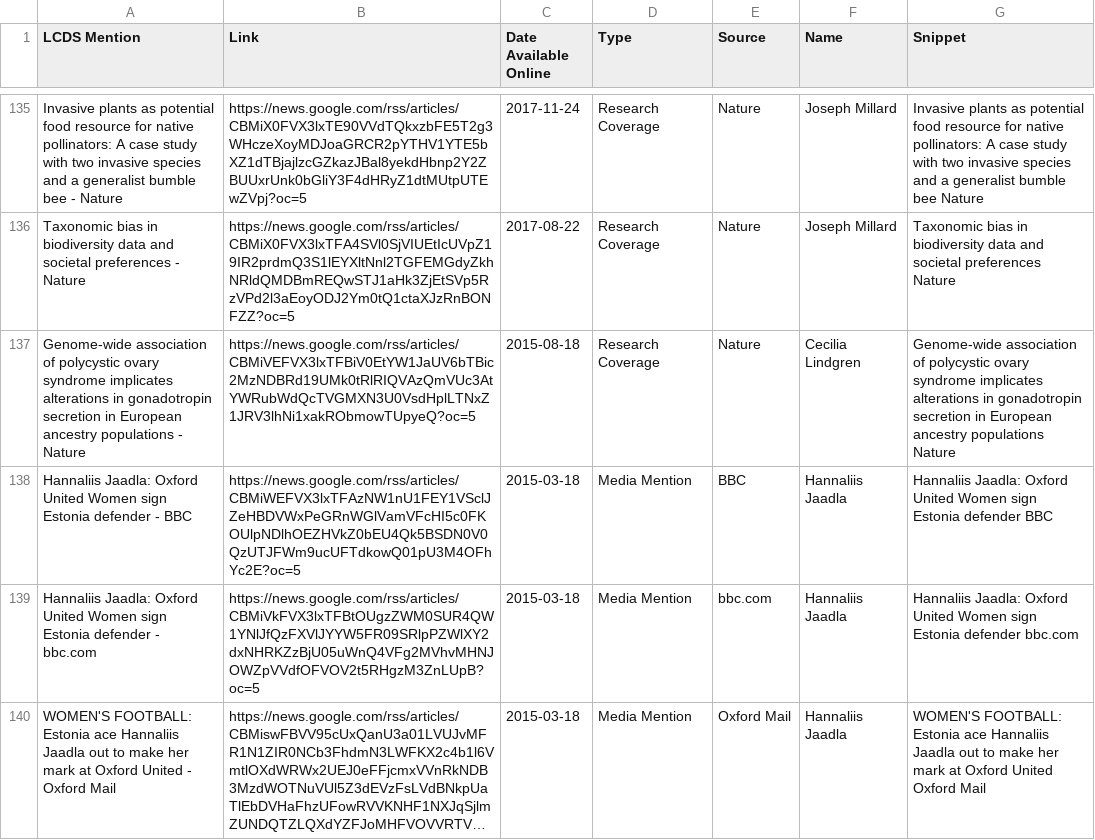
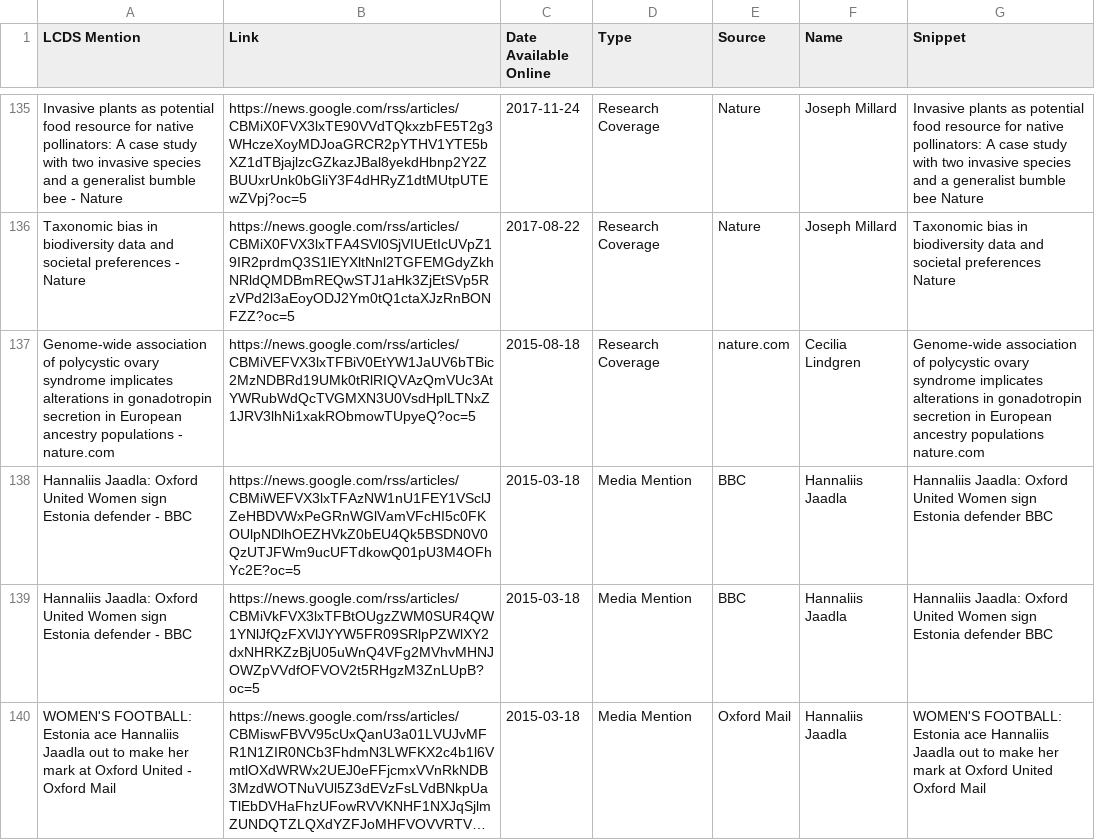
Before and after one commit to shamshxis/lcds-mediatracker, a CSV file: lcds_media_archive.csv, drawn as a sheet; only a part is shown, gaps mark what is left out; long unchanged cells end in …; the diff covers the shown part only; the diff names each change by its address in the sheet, - before the commit and + after, or states it on an @@ line.

```diff
--- a/lcds_media_archive.csv
+++ b/lcds_media_archive.csv
-A137 (LCDS Mention): …populations - Nature
+A137 (LCDS Mention): …populations - nature.com
-E137 (Source): Nature
+E137 (Source): nature.com
-G137 (Snippet): …ancestry populations Nature
+G137 (Snippet): …ancestry populations nature.com
-A139 (LCDS Mention): …defender - bbc.com
+A139 (LCDS Mention): …defender - BBC
-E139 (Source): bbc.com
+E139 (Source): BBC
-G139 (Snippet): …Estonia defender bbc.com
+G139 (Snippet): …Estonia defender BBC
```
Also changed, not shown: 3 moved rows and 42 edited cells elsewhere in this file, 2 other files.
